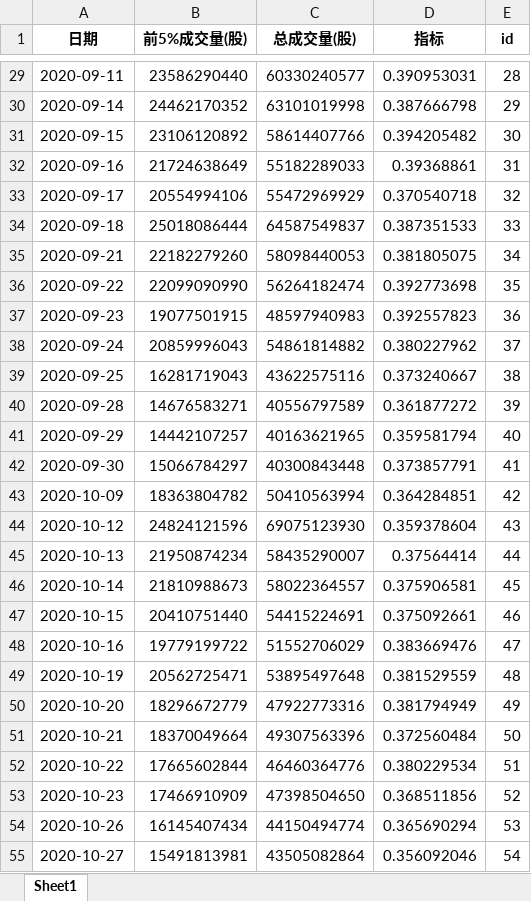
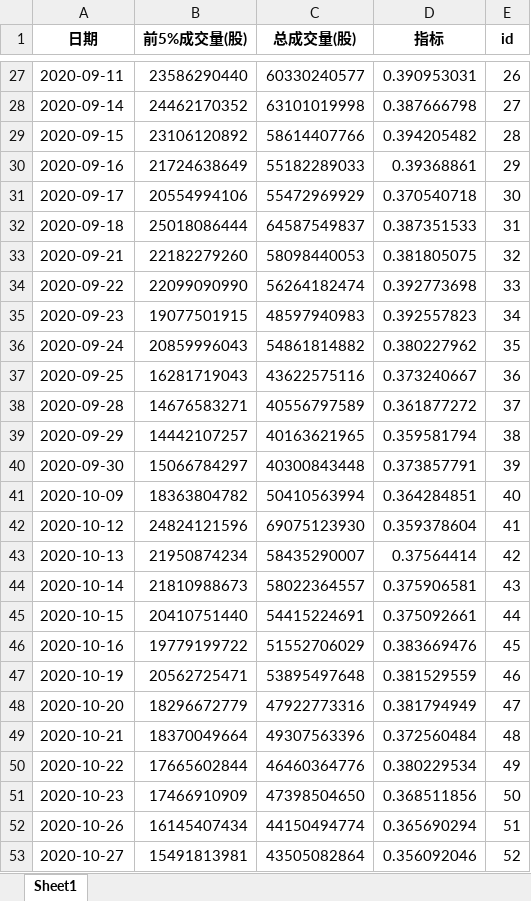
Before and after one commit to caoxuCarlos/caoxuCarlos.github.io, an Excel workbook: king_index/output/index.xlsx, sheet Sheet1, drawn as a sheet; only a part is shown, gaps mark what is left out; values as stored, in another font and other column widths than the file's, no borders; addresses are those after the commit; the diff covers the shown part only; the diff names each change by its address in the sheet, - before the commit and + after, or states it on an @@ line.

```diff
--- a/king_index/output/index.xlsx (sheet Sheet1)
+++ b/king_index/output/index.xlsx (sheet Sheet1)
-E27 (id): 28
+E27 (id): 26
-E28 (id): 29
+E28 (id): 27
-E29 (id): 30
+E29 (id): 28
-E30 (id): 31
+E30 (id): 29
-E31 (id): 32
+E31 (id): 30
-E32 (id): 33
+E32 (id): 31
-E33 (id): 34
+E33 (id): 32
-E34 (id): 35
+E34 (id): 33
-E35 (id): 36
+E35 (id): 34
-E36 (id): 37
+E36 (id): 35
-E37 (id): 38
+E37 (id): 36
-E38 (id): 39
+E38 (id): 37
-E39 (id): 40
+E39 (id): 38
-E40 (id): 41
+E40 (id): 39
-E41 (id): 42
+E41 (id): 40
-E42 (id): 43
+E42 (id): 41
-E43 (id): 44
+E43 (id): 42
-E44 (id): 45
+E44 (id): 43
-E45 (id): 46
+E45 (id): 44
-E46 (id): 47
+E46 (id): 45
-E47 (id): 48
+E47 (id): 46
-E48 (id): 49
+E48 (id): 47
-E49 (id): 50
+E49 (id): 48
-E50 (id): 51
+E50 (id): 49
-E51 (id): 52
+E51 (id): 50
-E52 (id): 53
+E52 (id): 51
-E53 (id): 54
+E53 (id): 52
```
Also changed, not shown: 1 added row, 2 removed rows and 225 edited cells elsewhere in this sheet, 5 other files.
